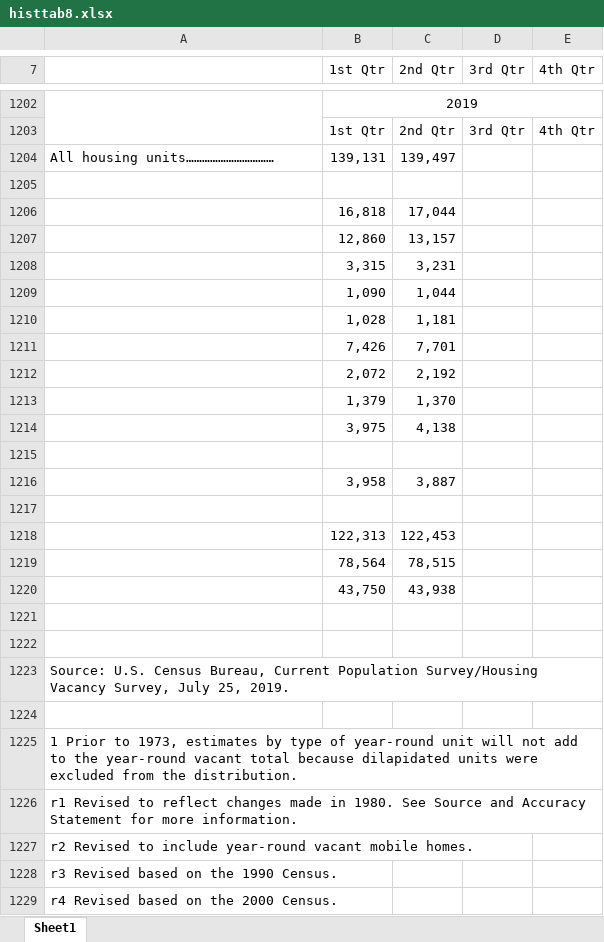
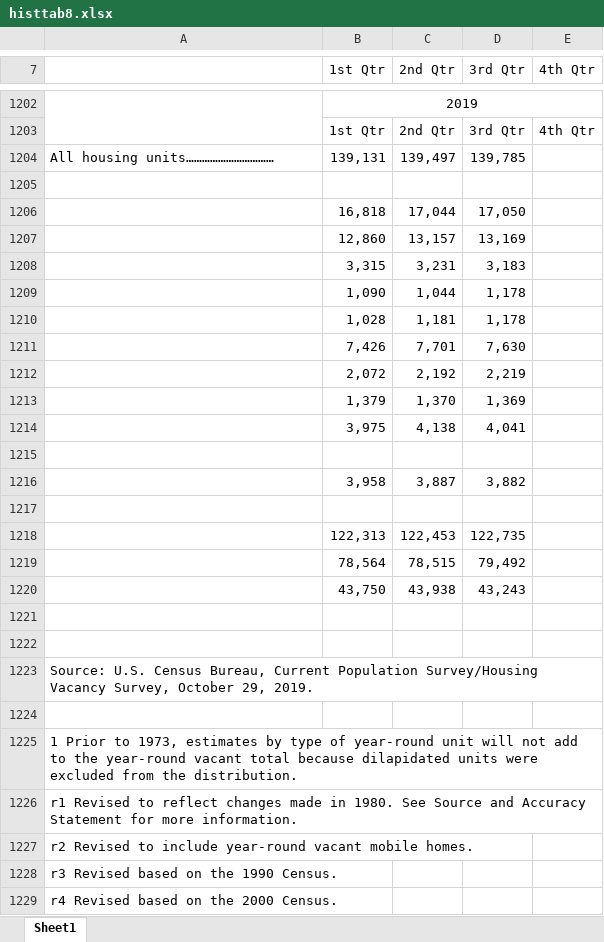
Before and after one commit to bdecon/US-chartbook, an Excel workbook: chartbook/data/histtab8.xlsx, sheet Sheet1, drawn as a sheet; only a part is shown, gaps mark what is left out; values as stored, in another font and other column widths than the file's, no borders; the diff names each change by its address in the sheet, - before the commit and + after, or states it on an @@ line.

Commit message:
Updated chartbook

```diff
--- a/chartbook/data/histtab8.xlsx (sheet Sheet1)
+++ b/chartbook/data/histtab8.xlsx (sheet Sheet1)
-D1204 (3rd Qtr): (empty)
+D1204 (3rd Qtr): 139,785
-D1206 (3rd Qtr): (empty)
+D1206 (3rd Qtr): 17,050
-D1207 (3rd Qtr): (empty)
+D1207 (3rd Qtr): 13,169
-D1208 (3rd Qtr): (empty)
+D1208 (3rd Qtr): 3,183
-D1209:D1210 (3rd Qtr): (empty)
+D1209:D1210 (3rd Qtr): 1,178
-D1211 (3rd Qtr): (empty)
+D1211 (3rd Qtr): 7,630
-D1212 (3rd Qtr): (empty)
+D1212 (3rd Qtr): 2,219
-D1213 (3rd Qtr): (empty)
+D1213 (3rd Qtr): 1,369
-D1214 (3rd Qtr): (empty)
+D1214 (3rd Qtr): 4,041
-D1216 (3rd Qtr): (empty)
+D1216 (3rd Qtr): 3,882
-D1218 (3rd Qtr): (empty)
+D1218 (3rd Qtr): 122,735
-D1219 (3rd Qtr): (empty)
+D1219 (3rd Qtr): 79,492
-D1220 (3rd Qtr): (empty)
+D1220 (3rd Qtr): 43,243
-A1223: …Vacancy Survey, July 25, 2019.
+A1223: …Vacancy Survey, October 29, 2019.
```
Also changed, not shown: 17 other files.
